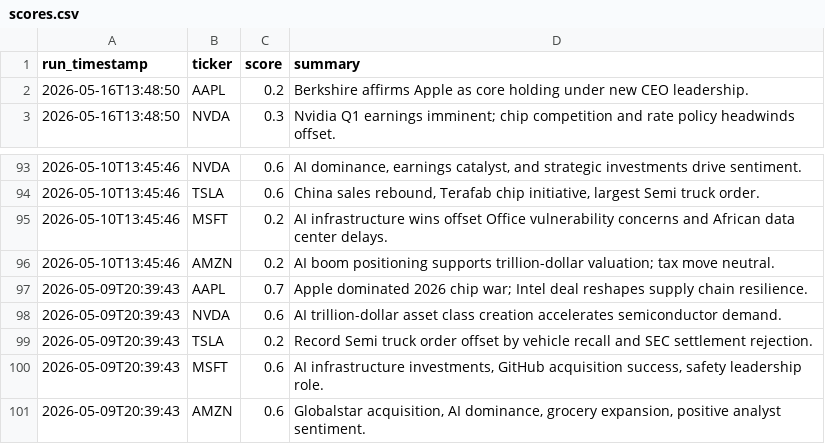
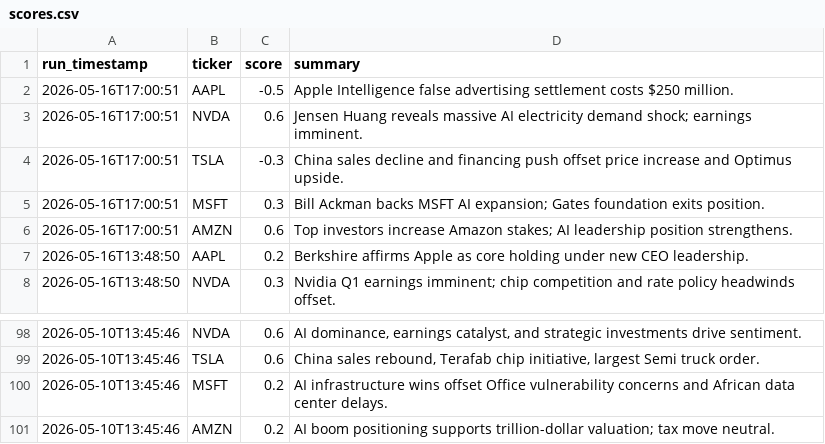
Before and after one commit to williamabrams88-hub/finance---investment-orchestrator, a CSV file: stock-sentiment/reports/scores.csv, drawn as a sheet; only a part is shown, gaps mark what is left out.

```diff
--- a/stock-sentiment/reports/scores.csv
+++ b/stock-sentiment/reports/scores.csv
@@ -1,2 +1,7 @@
 run_timestamp,ticker,score,summary
+2026-05-16T17:00:51,AAPL,-0.5,Apple Intelligence false advertising settlement costs $250 million.
+2026-05-16T17:00:51,NVDA,0.6,Jensen Huang reveals massive AI electricity demand shock; earnings imminent.
+2026-05-16T17:00:51,TSLA,-0.3,China sales decline and financing push offset price increase and Optimus upside.
+2026-05-16T17:00:51,MSFT,0.3,Bill Ackman backs MSFT AI expansion; Gates foundation exits position.
+2026-05-16T17:00:51,AMZN,0.6,Top investors increase Amazon stakes; AI leadership position strengthens.
 2026-05-16T13:48:50,AAPL,0.2,Berkshire affirms Apple as core holding under new CEO leadership.
@@ -96,6 +101 @@ run_timestamp,ticker,score,summary
 2026-05-10T13:45:46,AMZN,0.2,AI boom positioning supports trillion-dollar valuation; tax move neutral.
-2026-05-09T20:39:43,AAPL,0.7,Apple dominated 2026 chip war; Intel deal reshapes supply chain resilience.
-2026-05-09T20:39:43,NVDA,0.6,AI trillion-dollar asset class creation accelerates semiconductor demand.
-2026-05-09T20:39:43,TSLA,0.2,Record Semi truck order offset by vehicle recall and SEC settlement rejection.
-2026-05-09T20:39:43,MSFT,0.6,"AI infrastructure investments, GitHub acquisition success, safety leadership role."
-2026-05-09T20:39:43,AMZN,0.6,"Globalstar acquisition, AI dominance, grocery expansion, positive analyst sentiment."
```
Also changed, not shown: 1 other file.
